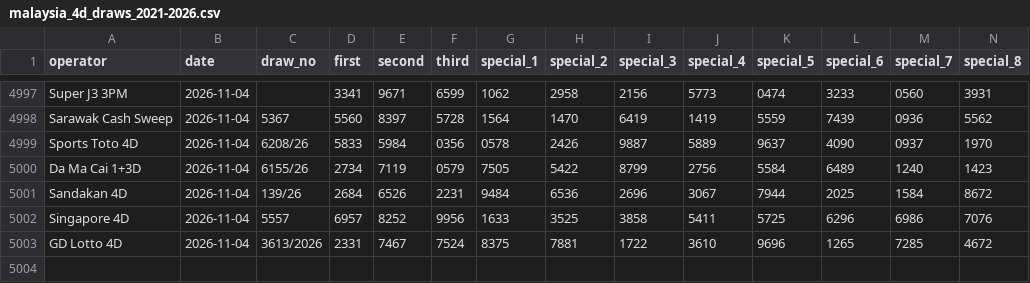
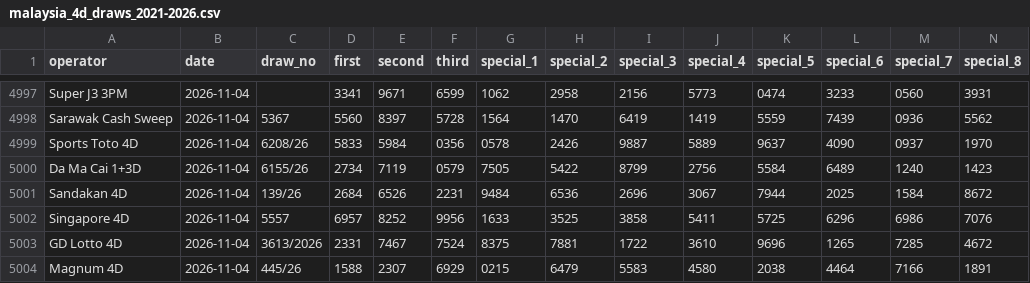
Before and after one commit to lipablo85-hub/4dmalamini, a CSV file: malaysia_4d_draws_2021-2026.csv, drawn as a sheet; only a part is shown, gaps mark what is left out; rows hold the shown columns only; the diff names each change by its address in the sheet, - before the commit and + after, or states it on an @@ line.

```diff
--- a/malaysia_4d_draws_2021-2026.csv
+++ b/malaysia_4d_draws_2021-2026.csv
+row 5004: Magnum 4D | 2026-11-04 | 445/26 | 1588 | 2307 | 6929 | 0215 | 6479 | 5583 | 4580 | 2038 | 4464 | 7166 | 1891
```
